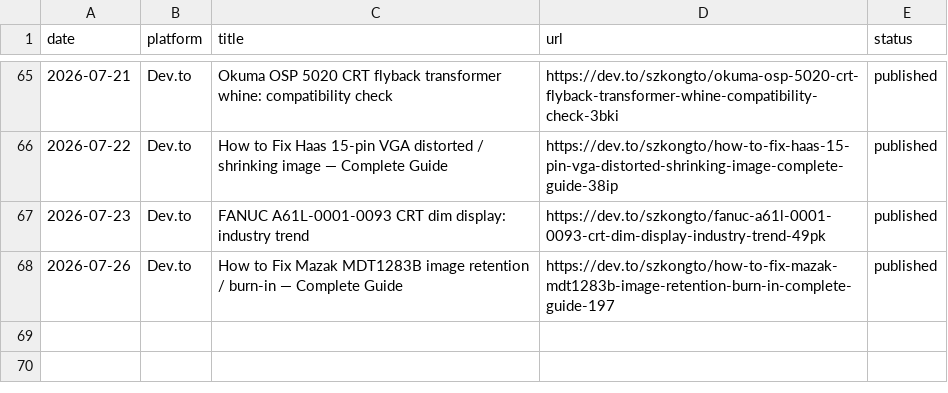
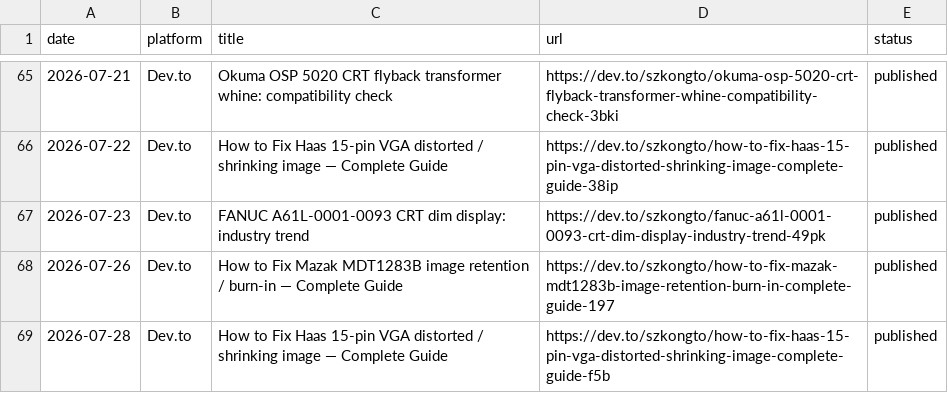
Before and after one commit to szkongto/kongto-blog, a CSV file: backlinks_daily/post_tracker.csv, drawn as a sheet; only a part is shown, gaps mark what is left out; the diff names each change by its address in the sheet, - before the commit and + after, or states it on an @@ line.

```diff
--- a/backlinks_daily/post_tracker.csv
+++ b/backlinks_daily/post_tracker.csv
+row 69: 2026-07-28 | Dev.to | How to Fix Haas 15-pin VGA distorted / shrinking image — Complete Guide | https://dev.to/szkongto/how-to-fix-haas-15-pin-vga-distorted-shrinking-image-complete-guide-f5b | published
```
Also changed, not shown: 10 other files.
